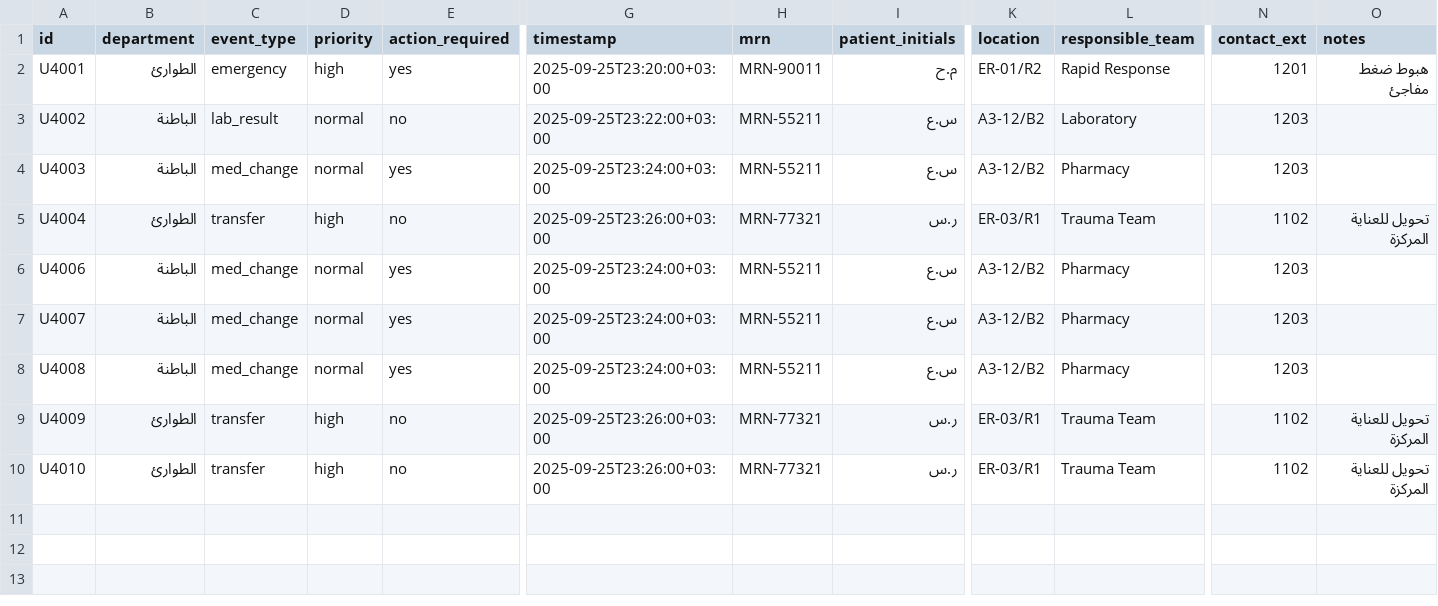
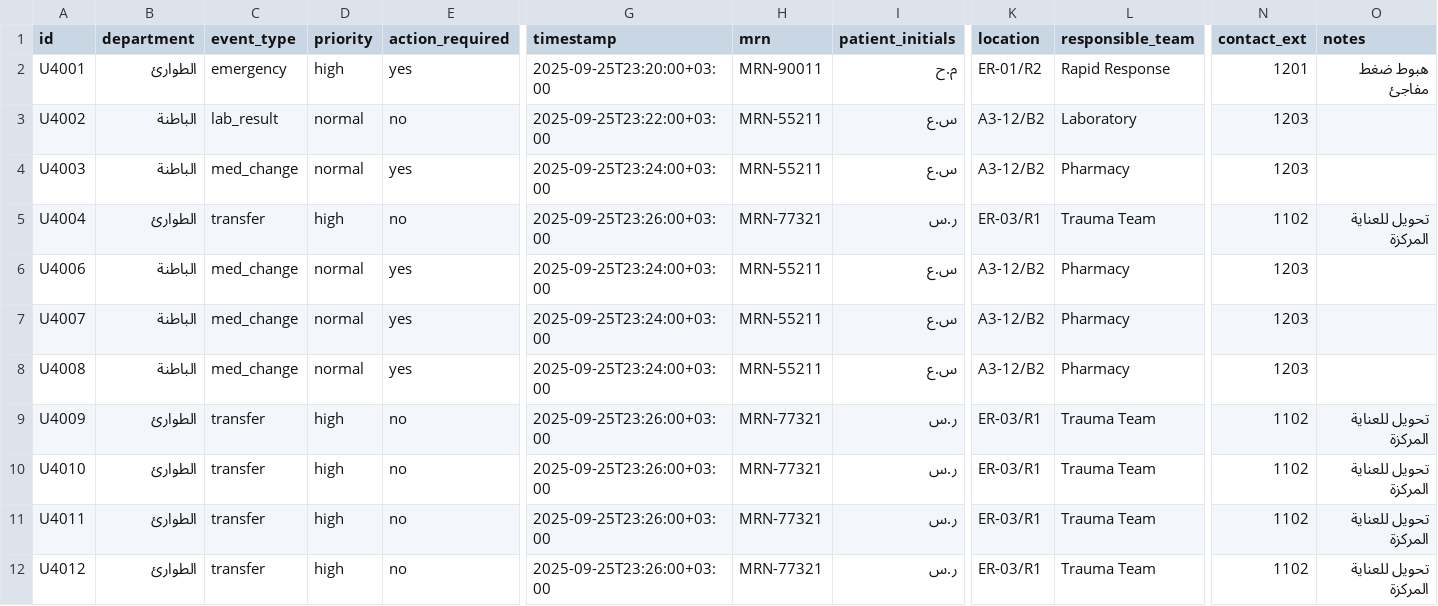
Before and after one commit to zayed1/SmartHospital, a CSV file: data/updates.csv, drawn as a sheet; only a part is shown, gaps mark what is left out; rows hold the shown columns only; the diff names each change by its address in the sheet, - before the commit and + after, or states it on an @@ line.

Commit message:
Update updates.csv

```diff
--- a/data/updates.csv
+++ b/data/updates.csv
+row 11: U4011 | الطوارئ | transfer | high | no | 2025-09-25T23:26:00+03:00 | MRN-77321 | ر.س | ER-03/R1 | Trauma Team | 1102 | تحويل للعناية المركزة
+row 12: U4012 | الطوارئ | transfer | high | no | 2025-09-25T23:26:00+03:00 | MRN-77321 | ر.س | ER-03/R1 | Trauma Team | 1102 | تحويل للعناية المركزة
```
